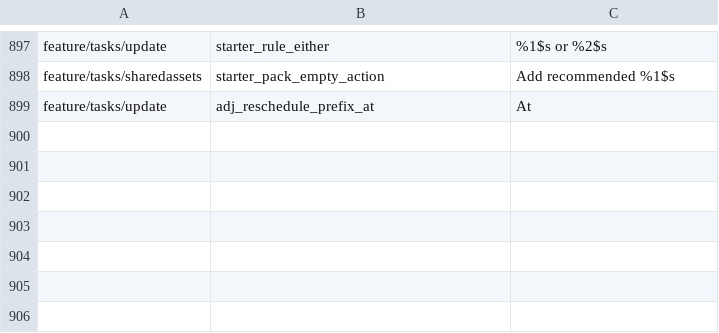
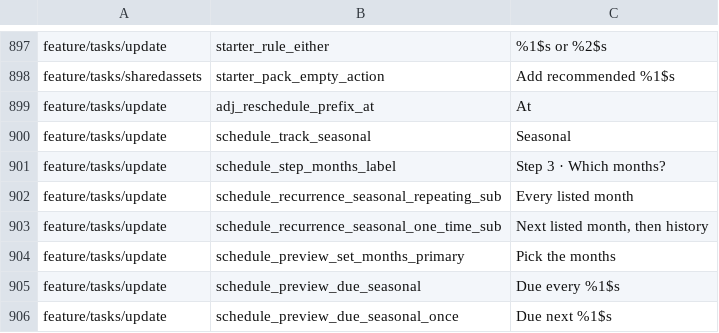
Before and after one commit to fz172/squawkit, a TSV file: core/template/src/androidHostTest/resources/string_snapshot.tsv, drawn as a sheet; only a part is shown, gaps mark what is left out; the diff names each change by its address in the sheet, - before the commit and + after, or states it on an @@ line.

Commit message:
Add the seasonal schedule: due in named months, not at an interval
Home upkeep is calendar-anchored — gutters in April and October whatever
month they were last done — and no rule could say so (PRD §4.6). A
SeasonalRule (field 7 of the InspectionRule oneof: months 1–12, a day or
the end of the month) joins the due engine as one more branch: the first
listed month after the month of the last compliance, or, never complied,
the first listed month that has not passed. A force-complied skip
advances it the same way. Reschedules treat it as a date schedule.

The task form offers it as a third tracking mode beside calendar time
and the meter, with a month grid for step 3; the export labels it
"Every April & October". Starter tasks may name months, which is what
the home pack's three seasonal chores and the boat's winterize now do
instead of approximating with 6- and 12-month intervals.

The five non-aviation presets bump to carry this and the anniversary
flag from the previous commit; CanonicalTemplatesTest pins that only the
airplane snaps to the end of the month.

```diff
--- a/core/template/src/androidHostTest/resources/string_snapshot.tsv
+++ b/core/template/src/androidHostTest/resources/string_snapshot.tsv
+row 900: feature/tasks/update | schedule_track_seasonal | Seasonal
+row 901: feature/tasks/update | schedule_step_months_label | Step 3 · Which months?
+row 902: feature/tasks/update | schedule_recurrence_seasonal_repeating_sub | Every listed month
+row 903: feature/tasks/update | schedule_recurrence_seasonal_one_time_sub | Next listed month, then history
+row 904: feature/tasks/update | schedule_preview_set_months_primary | Pick the months
+row 905: feature/tasks/update | schedule_preview_due_seasonal | Due every %1$s
+row 906: feature/tasks/update | schedule_preview_due_seasonal_once | Due next %1$s
```
Also changed, not shown: 31 other files.
